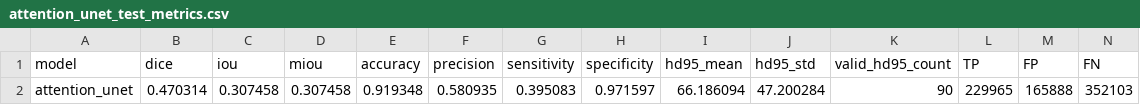
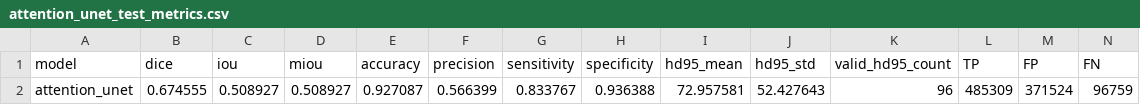
Before and after one commit to Nichole-yep/Breast-Cancer, a CSV file: results/baseline_metrics/attention_unet_test_metrics.csv, drawn as a sheet; only a part is shown; removed rows and columns are numbered as before the commit, all else as after; rows hold the shown columns only; the diff names each change by its address in the sheet, - before the commit and + after, or states it on an @@ line.

Commit message:
Update rerun results and DBDS-Net training curves
Update baseline metrics and DBDS-Net training curve visualizations using rerun results.

```diff
--- a/results/baseline_metrics/attention_unet_test_metrics.csv
+++ b/results/baseline_metrics/attention_unet_test_metrics.csv
-row 2: attention_unet | 0.470314 | 0.307458 | 0.307458 | 0.919348 | 0.580935 | 0.395083 | 0.971597 | 66.186094 | 47.200284 | 90 | 229965 | 165888 | 352103
+row 2: attention_unet | 0.674555 | 0.508927 | 0.508927 | 0.927087 | 0.566399 | 0.833767 | 0.936388 | 72.957581 | 52.427643 | 96 | 485309 | 371524 | 96759
```
Also changed, not shown: results/baseline_metrics/deeplabv3plus_test_metrics.csv, results/baseline_metrics/unet_test_metrics.csv, 7 other files.
